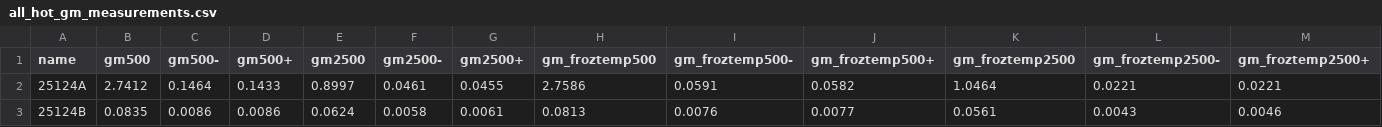
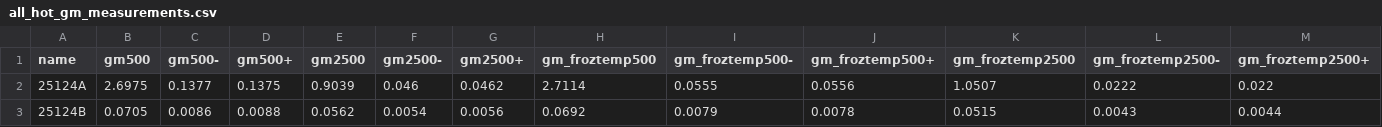
Before and after one commit to DavidT3/OVI_groups, a CSV file: outputs/results/all_hot_gm_measurements.csv, drawn as a sheet; only a part is shown; the diff covers the shown part only.

```diff
--- a/outputs/results/all_hot_gm_measurements.csv
+++ b/outputs/results/all_hot_gm_measurements.csv
@@ -1,3 +1,3 @@
 name,gm500,gm500-,gm500+,gm2500,gm2500-,gm2500+,gm_froztemp500,gm_froztemp500-,gm_froztemp500+,gm_froztemp2500,gm_froztemp2500-,gm_froztemp2500+
-25124A,2.7412,0.1464,0.1433,0.8997,0.0461,0.0455,2.7586,0.0591,0.0582,1.0464,0.0221,0.0221
-25124B,0.0835,0.0086,0.0086,0.0624,0.0058,0.0061,0.0813,0.0076,0.0077,0.0561,0.0043,0.0046
+25124A,2.6975,0.1377,0.1375,0.9039,0.046,0.0462,2.7114,0.0555,0.0556,1.0507,0.0222,0.022
+25124B,0.0705,0.0086,0.0088,0.0562,0.0054,0.0056,0.0692,0.0079,0.0078,0.0515,0.0043,0.0044
```
Also changed, not shown: 119 edited cells elsewhere in this file, outputs/results/sb_beta_mod_pars.csv, 7 other files.
